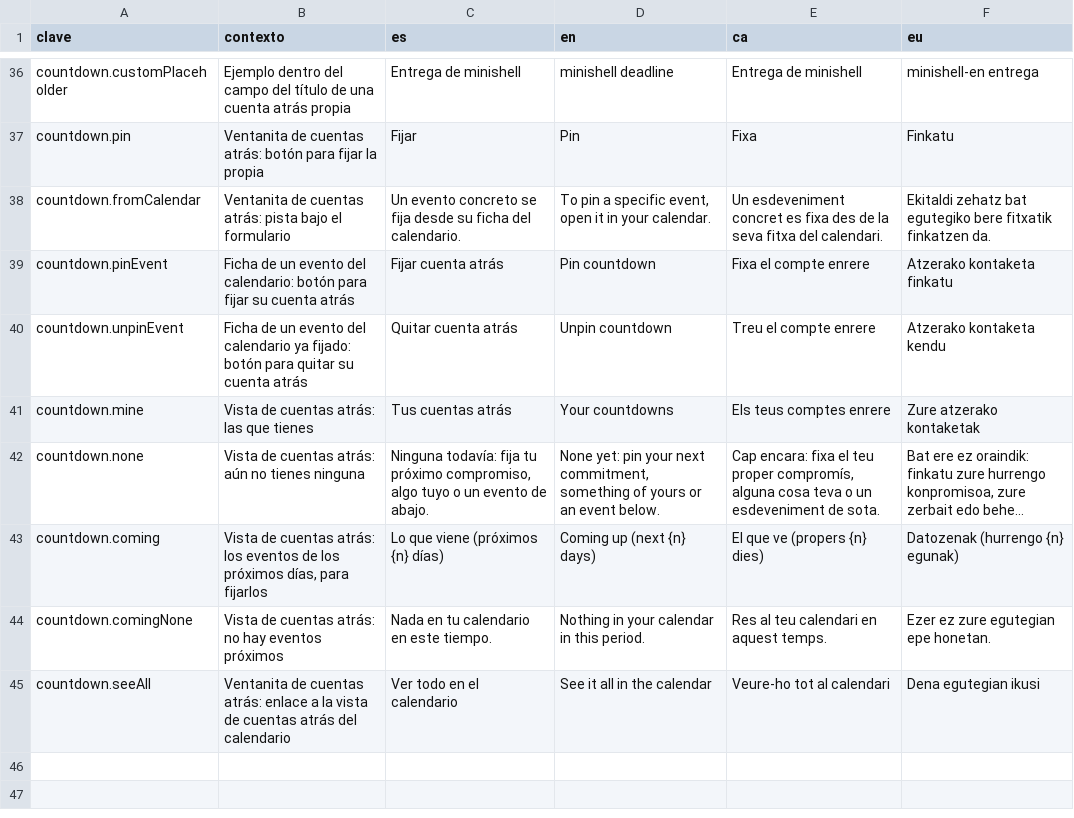
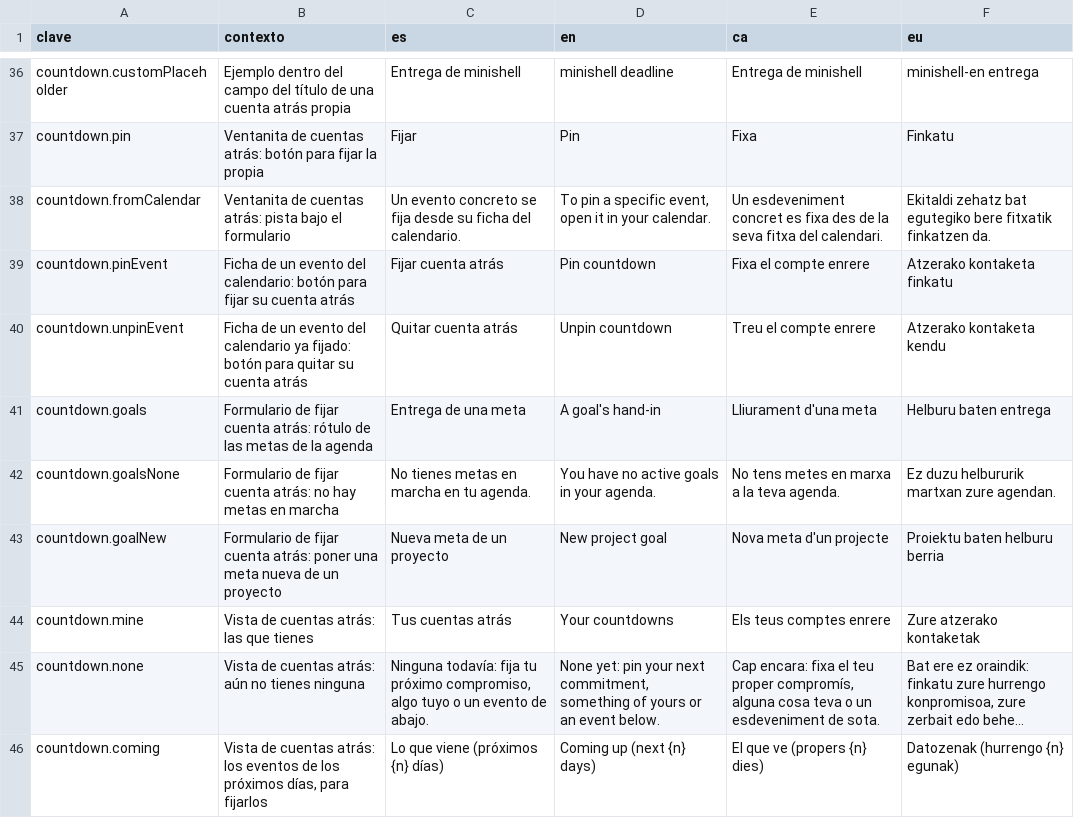
Before and after one commit to ALRO-GM/sanatorio-42, a CSV file: apps/web/src/shared/i18n/textos/avisos.csv, drawn as a sheet; only a part is shown, gaps mark what is left out; the shorter side is filled out with more unchanged rows; long unchanged cells end in …; the diff names each change by its address in the sheet, - before the commit and + after, or states it on an @@ line.

```diff
--- a/apps/web/src/shared/i18n/textos/avisos.csv
+++ b/apps/web/src/shared/i18n/textos/avisos.csv
+row 41: countdown.goals | Formulario de fijar cuenta atrás: rótulo de las metas de la agenda | Entrega de una meta | A goal's hand-in | Lliurament d'una meta | Helburu baten entrega
+row 42: countdown.goalsNone | Formulario de fijar cuenta atrás: no hay metas en marcha | No tienes metas en marcha en tu agenda. | You have no active goals in your agenda. | No tens metes en marxa a la teva agenda. | Ez duzu helbururik martxan zure agendan.
+row 43: countdown.goalNew | Formulario de fijar cuenta atrás: poner una meta nueva de un proyecto | Nueva meta de un proyecto | New project goal | Nova meta d'un projecte | Proiektu baten helburu berria
```
Also changed, not shown: 12 other files.
